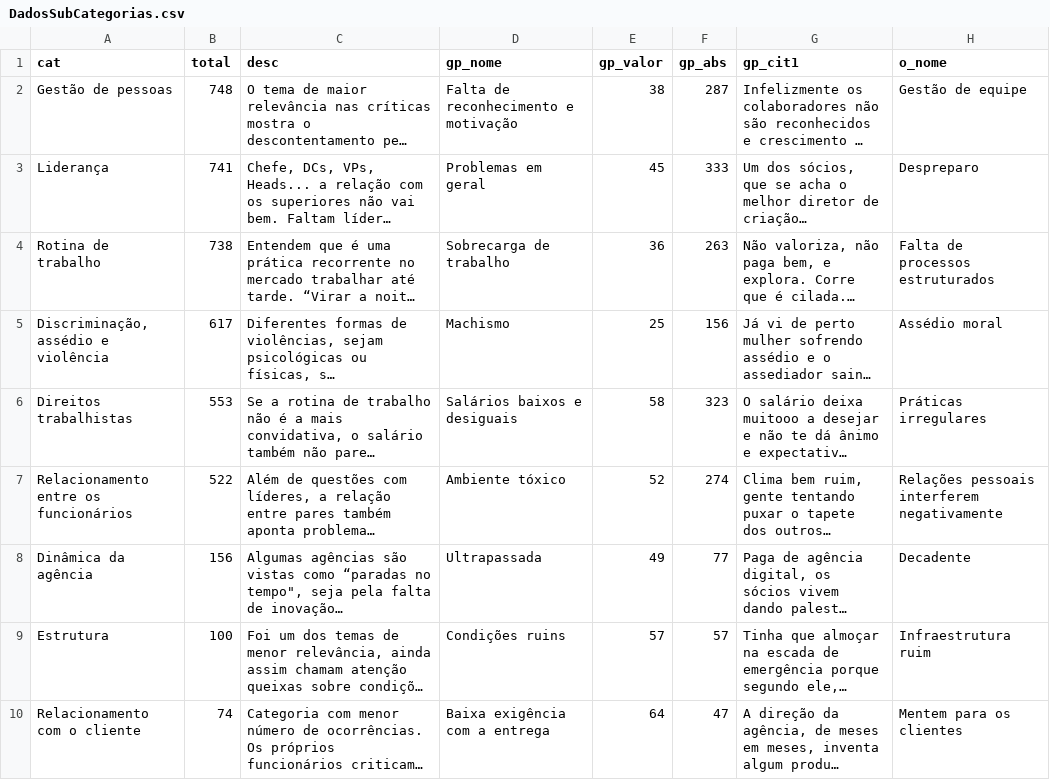
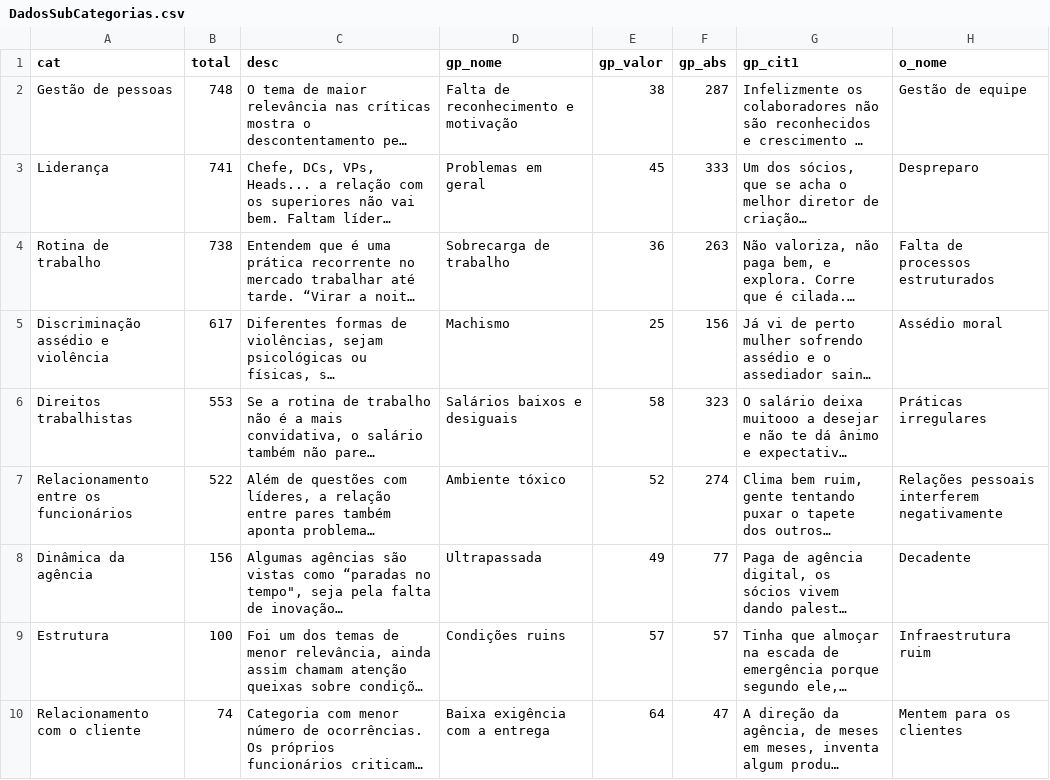
Before and after one commit to pessoaflavio/adworld, a CSV file: data/DadosSubCategorias.csv, drawn as a sheet; only a part is shown; long unchanged cells end in …; the diff names each change by its address in the sheet, - before the commit and + after, or states it on an @@ line.

Commit message:
all graphics available and loading data; cosmetic changes and navigation next

```diff
--- a/data/DadosSubCategorias.csv
+++ b/data/DadosSubCategorias.csv
-A5 (cat): Discriminação, assédio e violência
+A5 (cat): Discriminação assédio e violência
```
Also changed, not shown: 9 other files.
